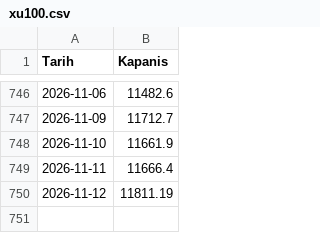
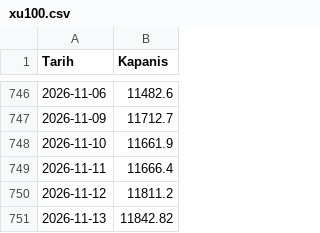
Before and after one commit to ahmetrimuru/bist-tepki-olcer, a CSV file: data/xu100.csv, drawn as a sheet; only a part is shown, gaps mark what is left out.

```diff
--- a/data/xu100.csv
+++ b/data/xu100.csv
@@ -749,2 +749,3 @@ Tarih,Kapanis
 2026-11-11,11666.4
-2026-11-12,11811.19
+2026-11-12,11811.2
+2026-11-13,11842.82
```
